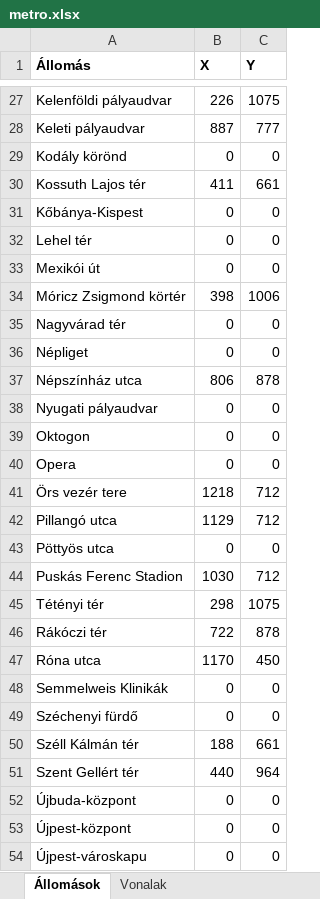
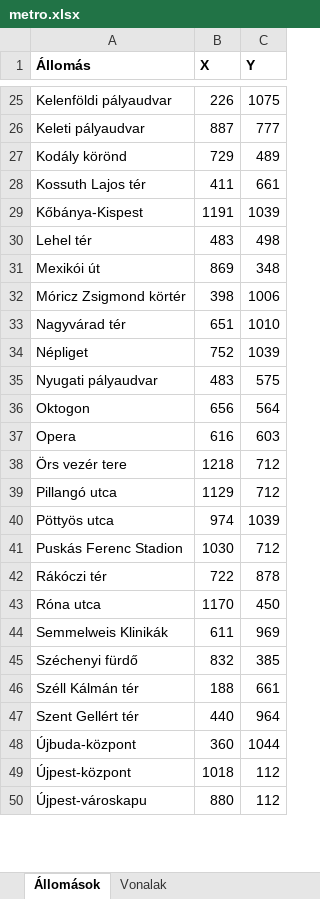
Before and after one commit to borosbence/Metro-WPF, an Excel workbook: Metro/Data/metro.xlsx, sheet Állomások, drawn as a sheet; only a part is shown, gaps mark what is left out; values as stored, in another font and other column widths than the file's, no borders; removed rows and columns are numbered as before the commit, all else as after; the diff covers the shown part only; the diff names each change by its address in the sheet, - before the commit and + after, or states it on an @@ line.

```diff
--- a/Metro/Data/metro.xlsx (sheet Állomások)
+++ b/Metro/Data/metro.xlsx (sheet Állomások)
-B27 (X): 0
+B27 (X): 729
-C27 (Y): 0
+C27 (Y): 489
-B29 (X): 0
+B29 (X): 1191
-C29 (Y): 0
+C29 (Y): 1039
-B30 (X): 0
+B30 (X): 483
-C30 (Y): 0
+C30 (Y): 498
-B31 (X): 0
+B31 (X): 869
-C31 (Y): 0
+C31 (Y): 348
-B33 (X): 0
+B33 (X): 651
-C33 (Y): 0
+C33 (Y): 1010
-B34 (X): 0
+B34 (X): 752
-C34 (Y): 0
+C34 (Y): 1039
-row 37: Népszínház utca | 806 | 878
-B35 (X): 0
+B35 (X): 483
-C35 (Y): 0
+C35 (Y): 575
-B36 (X): 0
+B36 (X): 656
-C36 (Y): 0
+C36 (Y): 564
-B37 (X): 0
+B37 (X): 616
-C37 (Y): 0
+C37 (Y): 603
-B40 (X): 0
+B40 (X): 974
-C40 (Y): 0
+C40 (Y): 1039
-row 45: Tétényi tér | 298 | 1075
-B44 (X): 0
+B44 (X): 611
-C44 (Y): 0
+C44 (Y): 969
-B45 (X): 0
+B45 (X): 832
-C45 (Y): 0
+C45 (Y): 385
-B48 (X): 0
+B48 (X): 360
-C48 (Y): 0
+C48 (Y): 1044
-B49 (X): 0
+B49 (X): 1018
-C49:C50 (Y): 0
+C49:C50 (Y): 112
-B50 (X): 0
+B50 (X): 880
```
Also changed, not shown: 1 added row, 3 removed rows and 31 edited cells elsewhere in this sheet, sheet Vonalak, 10 other files.
